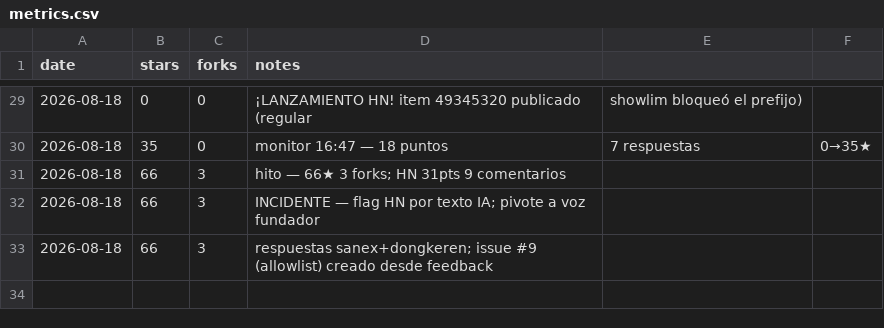
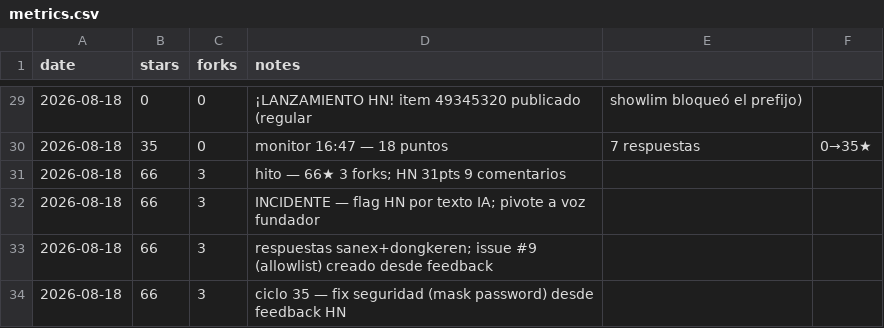
Before and after one commit to pitiflautico/neobrowser, a CSV file: promo/metrics.csv, drawn as a sheet; only a part is shown, gaps mark what is left out.

Commit message:
promo: password-echo fix from HN feedback, answered in thread

```diff
--- a/promo/metrics.csv
+++ b/promo/metrics.csv
@@ -33 +33,2 @@ date,stars,forks,notes
 2026-08-18,66,3,respuestas sanex+dongkeren; issue #9 (allowlist) creado desde feedback
+2026-08-18,66,3,ciclo 35 — fix seguridad (mask password) desde feedback HN
```
Also changed, not shown: 1 other file.
